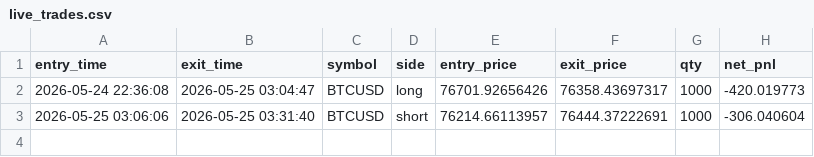
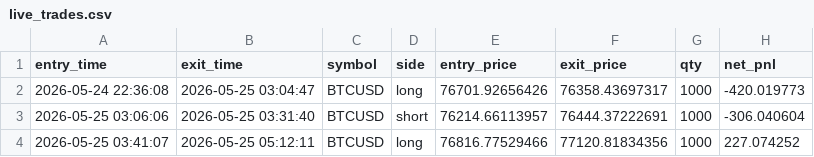
Before and after one commit to shirishaardak/python_crypto_bot, a CSV file: data/supertrend_ha_fast/live_trades.csv, drawn as a sheet.

```diff
--- a/data/supertrend_ha_fast/live_trades.csv
+++ b/data/supertrend_ha_fast/live_trades.csv
@@ -3 +3,2 @@ entry_time,exit_time,symbol,side,entry_price,exit_price,qty,net_pnl
 2026-05-25 03:06:06,2026-05-25 03:31:40,BTCUSD,short,76214.66113957,76444.37222691,1000,-306.040604
+2026-05-25 03:41:07,2026-05-25 05:12:11,BTCUSD,long,76816.77529466,77120.81834356,1000,227.074252
```
Also changed, not shown: data/price_trend_strategy/BTCUSD_processed.csv.
